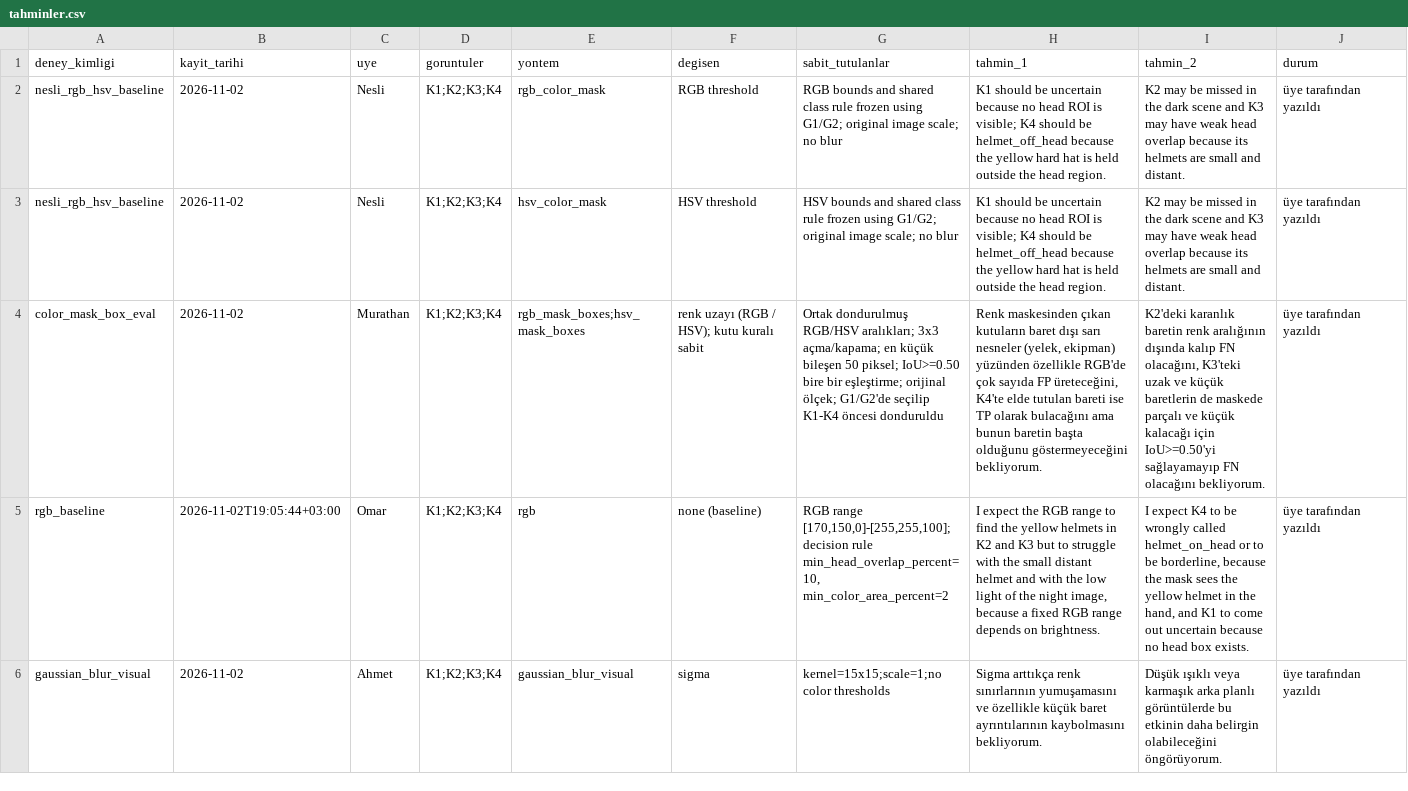
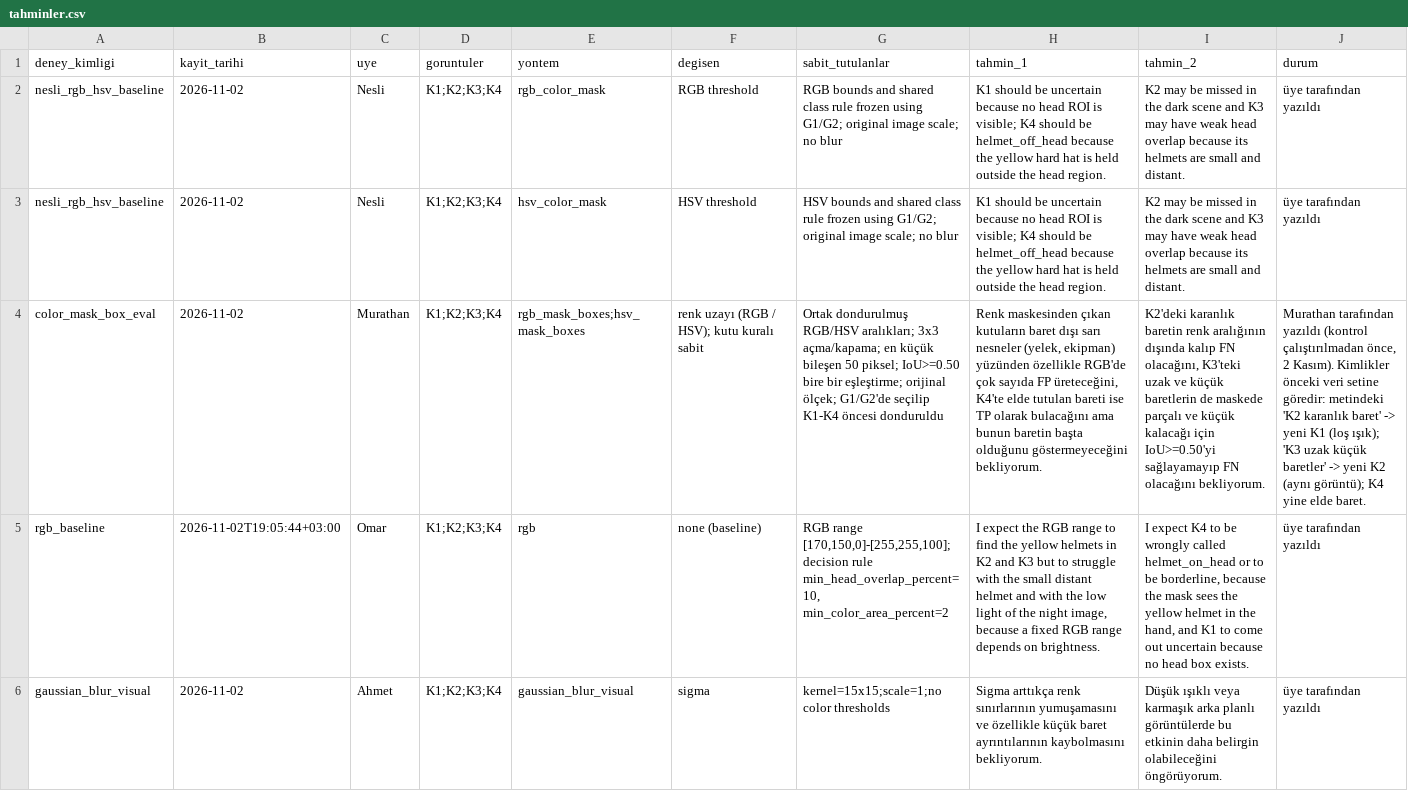
Before and after one commit to mderviskocar/barettespiti, a CSV file: belgeler/tahminler.csv, drawn as a sheet; only a part is shown; the diff names each change by its address in the sheet, - before the commit and + after, or states it on an @@ line.

Commit message:
Murathan: yeni sonuçlarla hata analizi, bireysel not, tablo özeti ve denetim raporu

```diff
--- a/belgeler/tahminler.csv
+++ b/belgeler/tahminler.csv
-J4 (durum): üye tarafından yazıldı
+J4 (durum): Murathan tarafından yazıldı (kontrol çalıştırılmadan önce, 2 Kasım). Kimlikler önceki veri setine göredir: metindeki 'K2 karanlık baret' -> yeni K1 (loş ışık); 'K3 uzak küçük baretler' -> yeni K2 (aynı görüntü); K4 yine elde baret.
```
Also changed, not shown: 6 other files.
